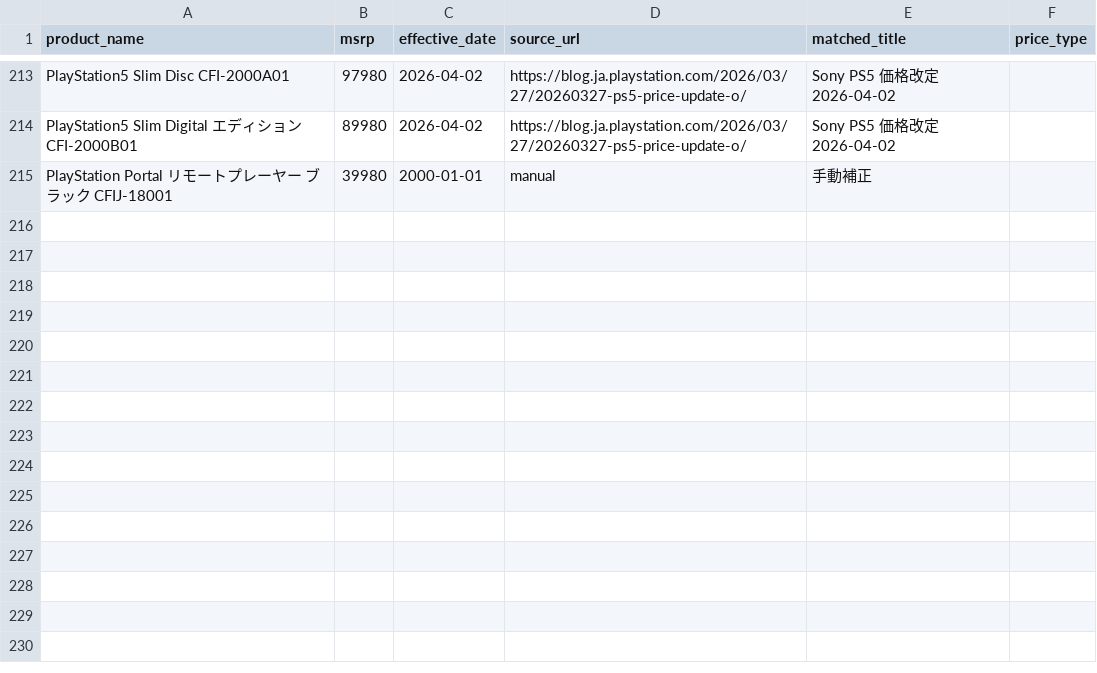
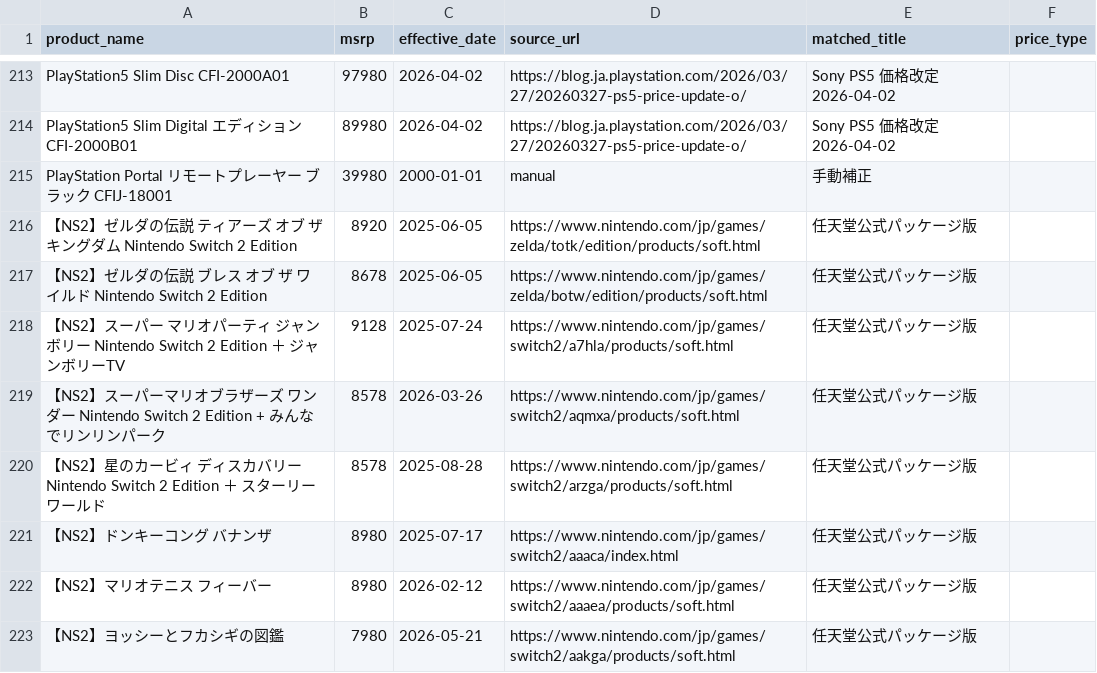
Before and after one commit to makkinngami-cmd/sedori-navi, a CSV file: data/msrp.csv, drawn as a sheet; only a part is shown, gaps mark what is left out.

Commit message:
data: add official msrp for selected ns2 games

```diff
--- a/data/msrp.csv
+++ b/data/msrp.csv
@@ -215 +215,9 @@ PlayStation5 Slim Digital エディション CFI-2000B01,89980,2026-04-02,https:
 PlayStation Portal リモートプレーヤー ブラック CFIJ-18001,39980,2000-01-01,manual,手動補正,
+【NS2】ゼルダの伝説 ティアーズ オブ ザ キングダム Nintendo Switch 2 Edition,8920,2025-06-05,https://www.nintendo.com/jp/games/zelda/totk/edition/products/soft.html,任天堂公式パッケージ版,
+【NS2】ゼルダの伝説 ブレス オブ ザ ワイルド Nintendo Switch 2 Edition,8678,2025-06-05,https://www.nintendo.com/jp/games/zelda/botw/edition/products/soft.html,任天堂公式パッケージ版,
+【NS2】スーパー マリオパーティ ジャンボリー Nintendo Switch 2 Edition ＋ ジャンボリーTV,9128,2025-07-24,https://www.nintendo.com/jp/games/switch2/a7hla/products/soft.html,任天堂公式パッケージ版,
+【NS2】スーパーマリオブラザーズ ワンダー Nintendo Switch 2 Edition + みんなでリンリンパーク,8578,2026-03-26,https://www.nintendo.com/jp/games/switch2/aqmxa/products/soft.html,任天堂公式パッケージ版,
+【NS2】星のカービィ ディスカバリー Nintendo Switch 2 Edition ＋ スターリーワールド,8578,2025-08-28,https://www.nintendo.com/jp/games/switch2/arzga/products/soft.html,任天堂公式パッケージ版,
+【NS2】ドンキーコング バナンザ,8980,2025-07-17,https://www.nintendo.com/jp/games/switch2/aaaca/index.html,任天堂公式パッケージ版,
+【NS2】マリオテニス フィーバー,8980,2026-02-12,https://www.nintendo.com/jp/games/switch2/aaaea/products/soft.html,任天堂公式パッケージ版,
+【NS2】ヨッシーとフカシギの図鑑,7980,2026-05-21,https://www.nintendo.com/jp/games/switch2/aakga/products/soft.html,任天堂公式パッケージ版,
```
Also changed, not shown: docs/msrp.csv, 3 other files.
